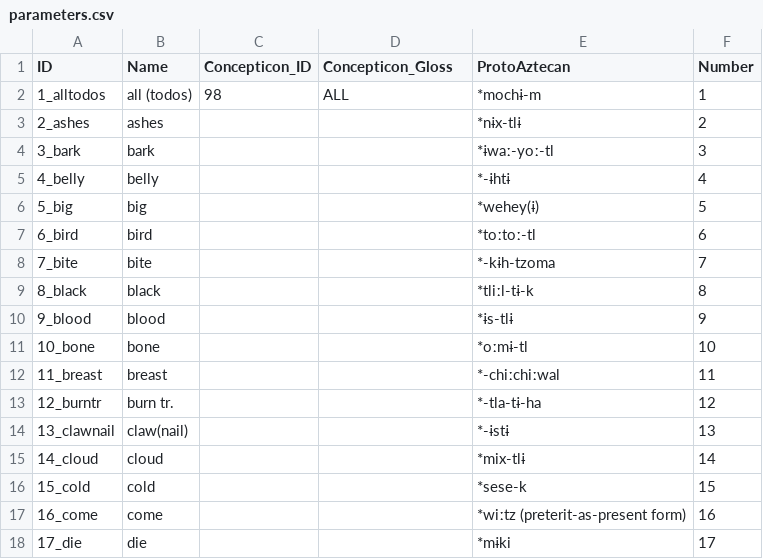
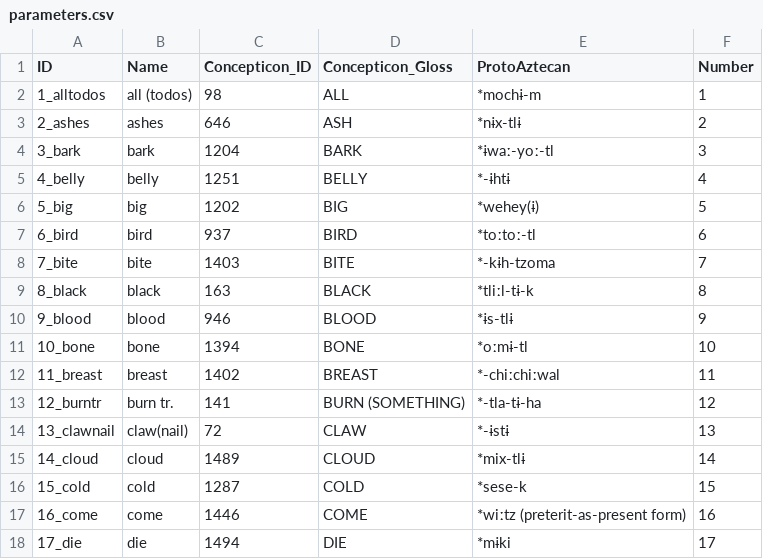
Before and after one commit to lexibank/davletshinaztecan, a CSV file: cldf/parameters.csv, drawn as a sheet; only a part is shown; the diff covers the shown part only.

Commit message:
add concept list

```diff
--- a/cldf/parameters.csv
+++ b/cldf/parameters.csv
@@ -3,16 +3,16 @@ ID,Name,Concepticon_ID,Concepticon_Gloss,ProtoAztecan,Number
-2_ashes,ashes,,,*nɨx-tlɨ,2
-3_bark,bark,,,*ɨwaː-yoː-tl,3
-4_belly,belly,,,*-ɨhtɨ,4
-5_big,big,,,*wehey(ɨ),5
-6_bird,bird,,,*toːtoː-tl,6
-7_bite,bite,,,*-kɨh-tzoma,7
-8_black,black,,,*tliːl-tɨ-k,8
-9_blood,blood,,,*ɨs-tlɨ,9
-10_bone,bone,,,*oːmɨ-tl,10
-11_breast,breast,,,*-chiːchiːwal,11
-12_burntr,burn tr.,,,*-tla-tɨ-ha,12
-13_clawnail,claw(nail),,,*-ɨstɨ,13
-14_cloud,cloud,,,*mix-tlɨ,14
-15_cold,cold,,,*sese-k,15
-16_come,come,,,*wiːtz (preterit-as-present form),16
-17_die,die,,,*mɨki,17
+2_ashes,ashes ,646,ASH,*nɨx-tlɨ,2
+3_bark,bark ,1204,BARK,*ɨwaː-yoː-tl,3
+4_belly,belly ,1251,BELLY,*-ɨhtɨ,4
+5_big,big ,1202,BIG,*wehey(ɨ),5
+6_bird,bird ,937,BIRD,*toːtoː-tl,6
+7_bite,bite ,1403,BITE,*-kɨh-tzoma,7
+8_black,black ,163,BLACK,*tliːl-tɨ-k,8
+9_blood,blood ,946,BLOOD,*ɨs-tlɨ,9
+10_bone,bone ,1394,BONE,*oːmɨ-tl,10
+11_breast,breast ,1402,BREAST,*-chiːchiːwal,11
+12_burntr,burn tr. ,141,BURN (SOMETHING),*-tla-tɨ-ha,12
+13_clawnail,claw(nail) ,72,CLAW,*-ɨstɨ,13
+14_cloud,cloud ,1489,CLOUD,*mix-tlɨ,14
+15_cold,cold ,1287,COLD,*sese-k,15
+16_come,come ,1446,COME,*wiːtz (preterit-as-present form),16
+17_die,die ,1494,DIE,*mɨki,17
```
Also changed, not shown: 166 edited cells elsewhere in this file, 6 other files.
